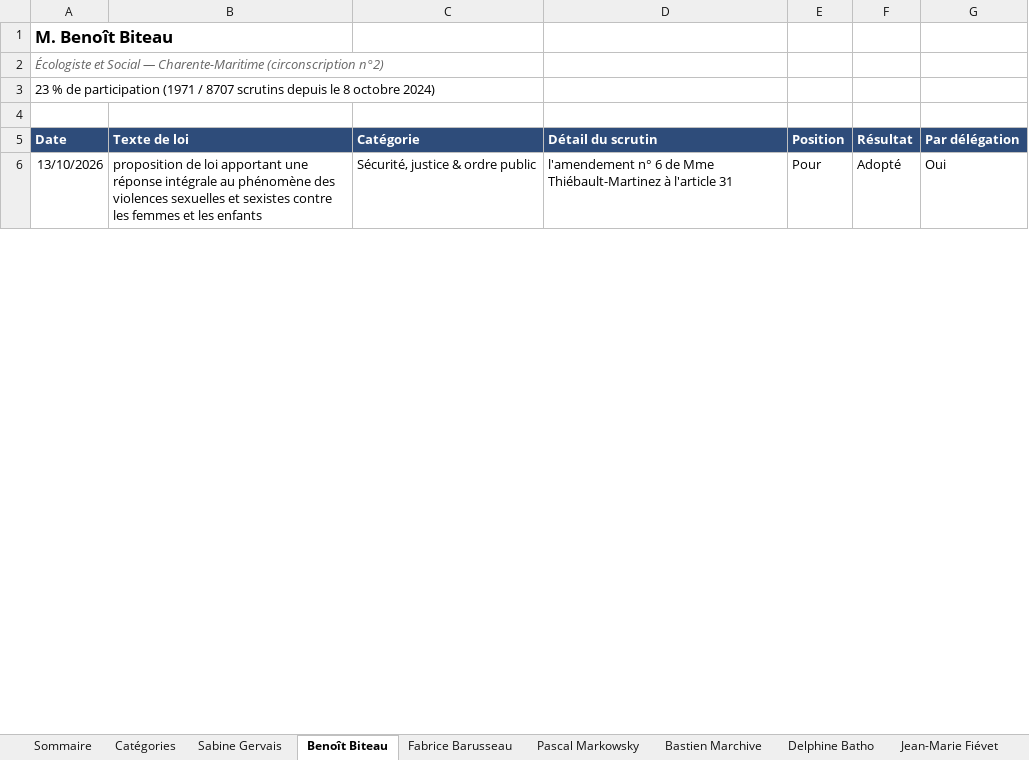
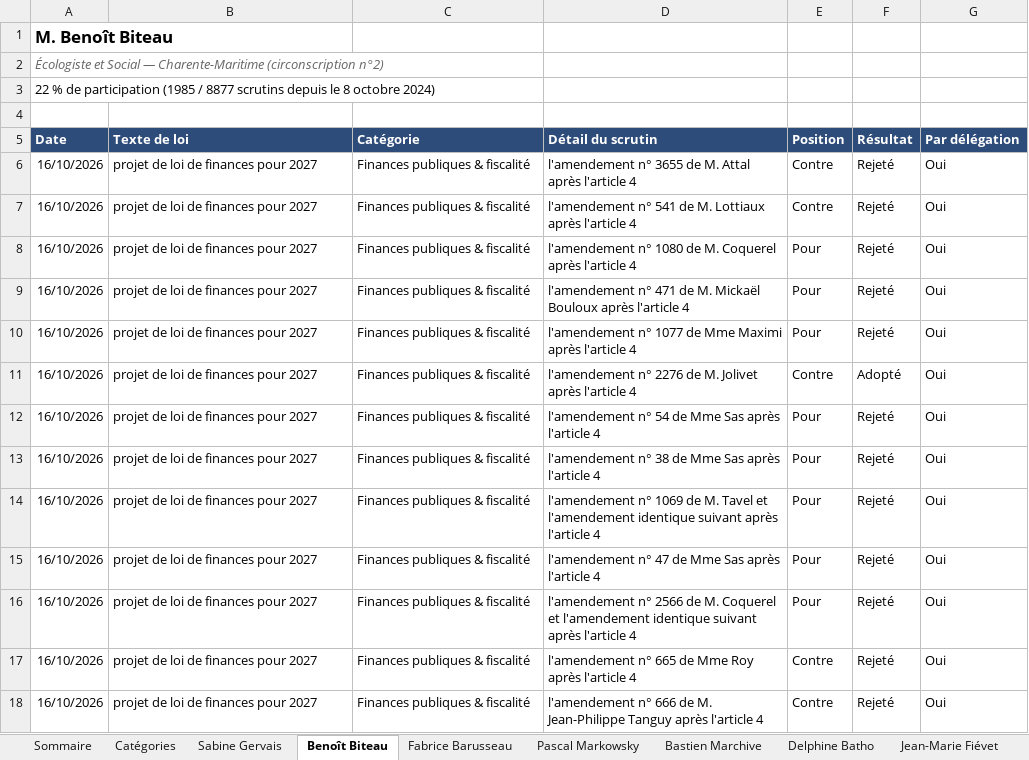
Before and after one commit to Biguhuh/votes_parlementaires, an Excel workbook: docs/index-deputes.xlsx, sheet Benoît Biteau, drawn as a sheet; only a part is shown; values as stored, in another font and other column widths than the file's, no borders; table styles not drawn; addresses are those after the commit; the diff covers the shown part only; the diff names each change by its address in the sheet, - before the commit and + after, or states it on an @@ line.

```diff
--- a/docs/index-deputes.xlsx (sheet Benoît Biteau)
+++ b/docs/index-deputes.xlsx (sheet Benoît Biteau)
-A3 (Date): 23 % de participation (1971 / 8707 scrutins depuis…
+A3 (Date): 22 % de participation (1985 / 8877 scrutins depuis…
+row 6: 16/10/2026 | projet de loi de finances pour 2027 | Finances publiques & fiscalité | l'amendement n° 3655 de M. Attal après l'article 4 | Contre | Rejeté | Oui
+row 7: 16/10/2026 | projet de loi de finances pour 2027 | Finances publiques & fiscalité | l'amendement n° 541 de M. Lottiaux après l'article 4 | Contre | Rejeté | Oui
+row 8: 16/10/2026 | projet de loi de finances pour 2027 | Finances publiques & fiscalité | l'amendement n° 1080 de M. Coquerel après l'article 4 | Pour | Rejeté | Oui
+row 9: 16/10/2026 | projet de loi de finances pour 2027 | Finances publiques & fiscalité | l'amendement n° 471 de M. Mickaël Bouloux après l'article 4 | Pour | Rejeté | Oui
-A10 (Date): 13/10/2026
+A10 (Date): 16/10/2026
-B10 (Texte de loi): proposition de loi apportant une réponse intégrale au phénomène des violences sexuelles et sexistes contre les femmes et les enfants
+B10 (Texte de loi): projet de loi de finances pour 2027
-C10 (Catégorie): Sécurité, justice & ordre public
+C10 (Catégorie): Finances publiques & fiscalité
-D10 (Détail du scrutin): l'amendement n° 6 de Mme Thiébault-Martinez à l'article 31
+D10 (Détail du scrutin): l'amendement n° 1077 de Mme Maximi après l'article 4
-F10 (Résultat): Adopté
+F10 (Résultat): Rejeté
+row 11: 16/10/2026 | projet de loi de finances pour 2027 | Finances publiques & fiscalité | l'amendement n° 2276 de M. Jolivet après l'article 4 | Contre | Adopté | Oui
+row 12: 16/10/2026 | projet de loi de finances pour 2027 | Finances publiques & fiscalité | l'amendement n° 54 de Mme Sas après l'article 4 | Pour | Rejeté | Oui
+row 13: 16/10/2026 | projet de loi de finances pour 2027 | Finances publiques & fiscalité | l'amendement n° 38 de Mme Sas après l'article 4 | Pour | Rejeté | Oui
+row 14: 16/10/2026 | projet de loi de finances pour 2027 | Finances publiques & fiscalité | l'amendement n° 1069 de M. Tavel et l'amendement identique suivant après l'article 4 | Pour | Rejeté | Oui
+row 15: 16/10/2026 | projet de loi de finances pour 2027 | Finances publiques & fiscalité | l'amendement n° 47 de Mme Sas après l'article 4 | Pour | Rejeté | Oui
+row 16: 16/10/2026 | projet de loi de finances pour 2027 | Finances publiques & fiscalité | l'amendement n° 2566 de M. Coquerel et l'amendement identique suivant après l'article 4 | Pour | Rejeté | Oui
+row 17: 16/10/2026 | projet de loi de finances pour 2027 | Finances publiques & fiscalité | l'amendement n° 665 de Mme Roy après l'article 4 | Contre | Rejeté | Oui
+row 18: 16/10/2026 | projet de loi de finances pour 2027 | Finances publiques & fiscalité | l'amendement n° 666 de M. Jean-Philippe Tanguy après l'article 4 | Contre | Rejeté | Oui
```
Also changed, not shown: 2 added rows, 1357 moved rows and 4 edited cells elsewhere in this sheet, sheet Pascal Markowsky, sheet Sabine Gervais, sheet Sommaire, docs/index-senateurs.xlsx, 1 other file.
